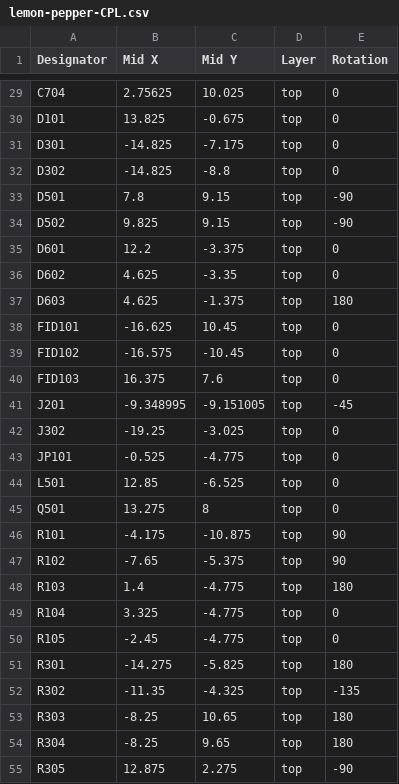
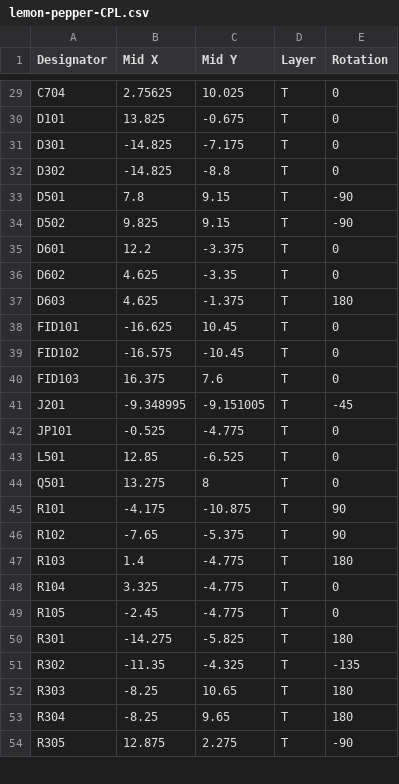
Before and after one commit to VIPQualityPost/lemon-pepper-stepper, a CSV file: assembly/lemon-pepper-CPL.csv, drawn as a sheet; only a part is shown, gaps mark what is left out; removed rows and columns are numbered as before the commit, all else as after; the diff covers the shown part only; the diff names each change by its address in the sheet, - before the commit and + after, or states it on an @@ line.

```diff
--- a/assembly/lemon-pepper-CPL.csv
+++ b/assembly/lemon-pepper-CPL.csv
-D29:D41 (Layer): top
+D29:D41 (Layer): T
-row 42: J302 | -19.25 | -3.025 | top | 0
-D42:D54 (Layer): top
+D42:D54 (Layer): T
```
Also changed, not shown: 59 edited cells elsewhere in this file, 37 other files.
